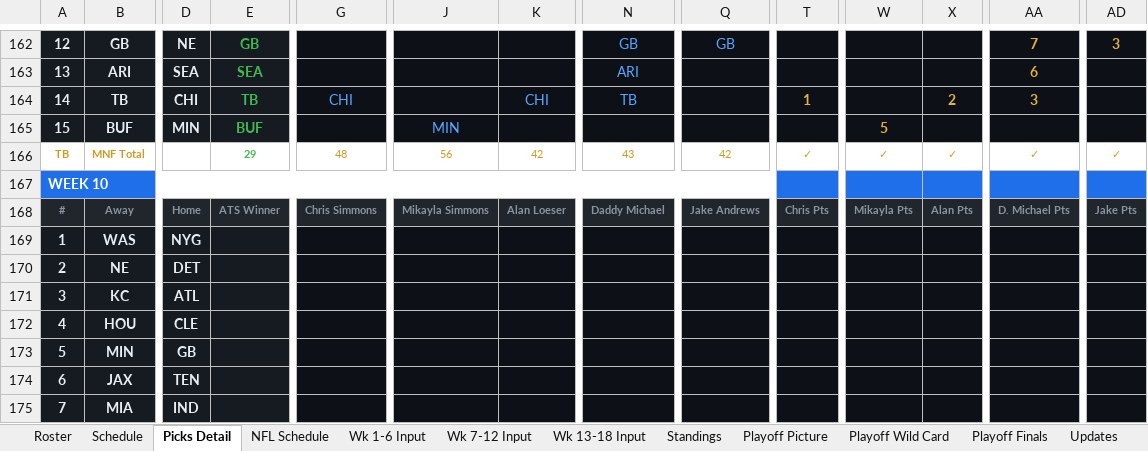
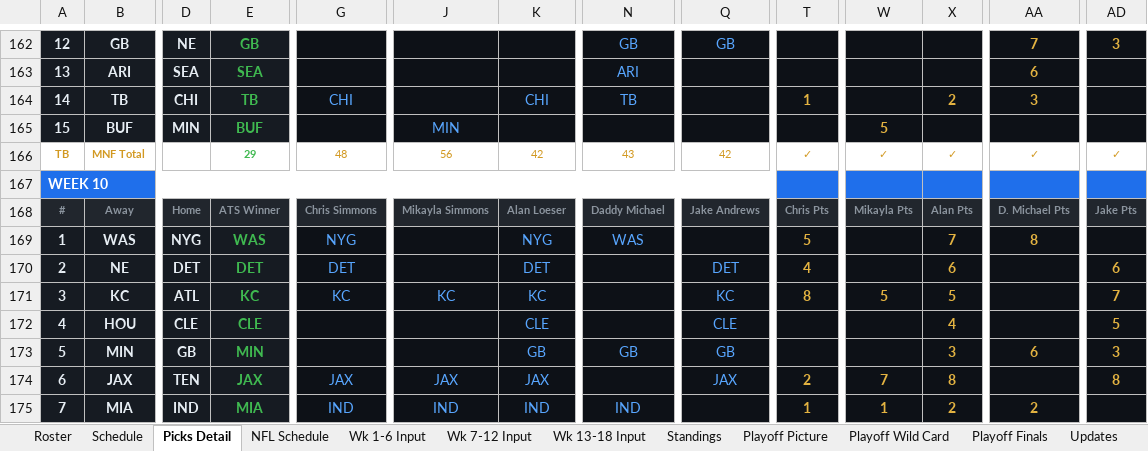
Before and after one commit to eloeser-1147/NFL-Picks-League, an Excel workbook: NFL_Picks_League_Tracker.xlsx, sheet Picks Detail, drawn as a sheet; only a part is shown, gaps mark what is left out; values as stored, in another font and other column widths than the file's, no borders; conditional formats not drawn; removed rows and columns are numbered as before the commit, all else as after; rows hold the shown columns only; the diff covers the shown part only; the diff names each change by its address in the sheet, - before the commit and + after, or states it on an @@ line.

Commit message:
Update NFL_Picks_League_Tracker.xlsx

```diff
--- a/NFL_Picks_League_Tracker.xlsx (sheet Picks Detail)
+++ b/NFL_Picks_League_Tracker.xlsx (sheet Picks Detail)
-row 169: 1 | WAS | NYG
-row 170: 2 | NE | DET
-row 171: 3 | KC | ATL
+row 169: 1 | WAS | NYG | WAS | NYG |  | NYG | WAS |  | 5 |  | 7 | 8
+row 170: 2 | NE | DET | DET | DET |  | DET |  | DET | 4 |  | 6 |  | 6
+row 171: 3 | KC | ATL | KC | KC | KC | KC |  | KC | 8 | 5 | 5 |  | 7
-E172: (empty)
+E172: CLE
-K172: (empty)
+K172: CLE
-Q172: (empty)
+Q172: CLE
-X172: (empty)
+X172: 4
-AD172: (empty)
+AD172: 5
-row 173: 5 | MIN | GB
-row 174: 6 | JAX | TEN
+row 173: 5 | MIN | GB | MIN |  |  | GB | GB | GB |  |  | 3 | 6 | 3
+row 174: 6 | JAX | TEN | JAX | JAX | JAX | JAX |  | JAX | 2 | 7 | 8 |  | 8
-E175: (empty)
+E175: MIA
-G175: (empty)
+G175: IND
-J175: (empty)
+J175: IND
-K175: (empty)
+K175: IND
-N175: (empty)
+N175: IND
-T175: (empty)
+T175: 1
-W175: (empty)
+W175: 1
-X175: (empty)
+X175: 2
-AA175: (empty)
+AA175: 2
```
Also changed, not shown: 5 added rows, 5 removed rows and 18 edited cells elsewhere in this sheet, sheet NFL Schedule, sheet Wk 7-12 Input, sheet Standings, sheet Playoff Picture, sheet Playoff Wild Card, sheet Playoff Finals.
